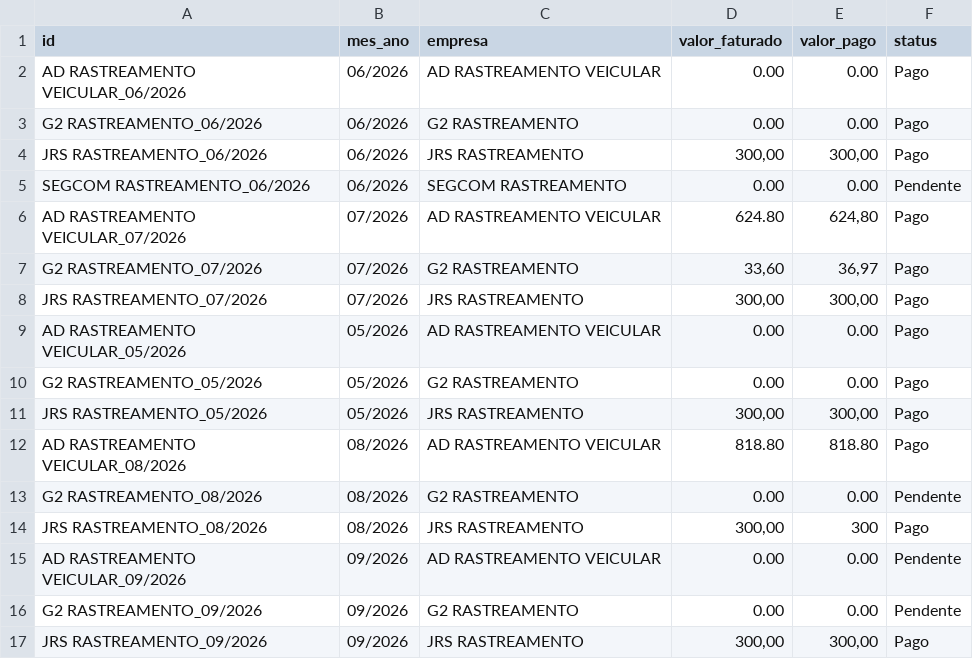
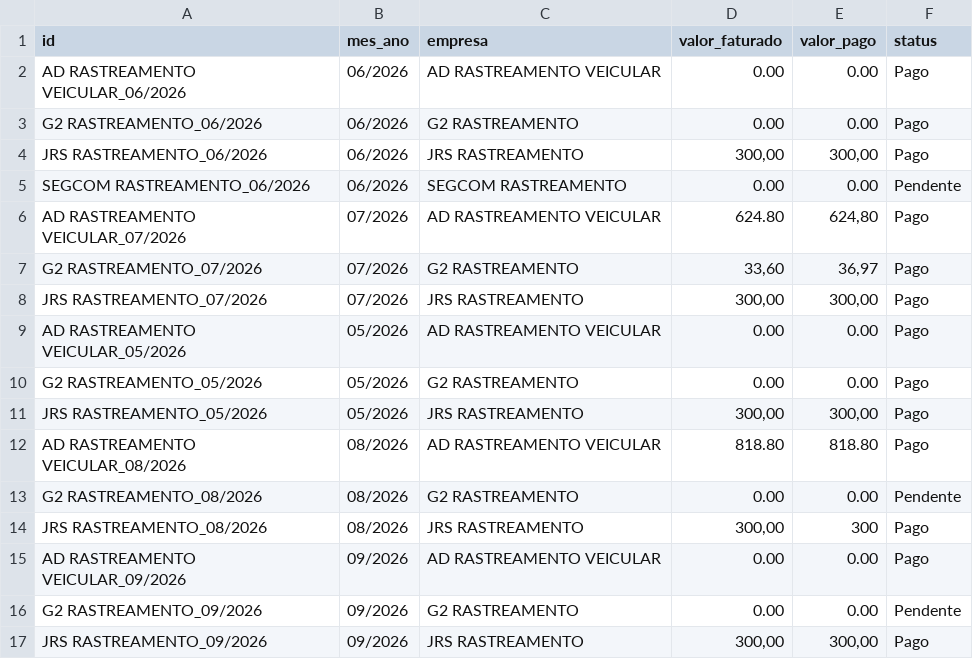
Before and after one commit to adrastreamentos/ad-central, a CSV file: AD_Assistencia/banco_financeiro.csv, drawn as a sheet.

Commit message:
🔥 Auto-salvamento: AD_Assistencia/banco_financeiro.csv

```diff
--- a/AD_Assistencia/banco_financeiro.csv
+++ b/AD_Assistencia/banco_financeiro.csv
@@ -14,3 +14,3 @@ G2 RASTREAMENTO_08/2026,08/2026,G2 RASTREAMENTO,0.00,0.00,Pendente
 JRS RASTREAMENTO_08/2026,08/2026,JRS RASTREAMENTO,"300,00",300,Pago
-AD RASTREAMENTO VEICULAR_09/2026,09/2026,AD RASTREAMENTO VEICULAR,0.00,0.00,Pendente
+AD RASTREAMENTO VEICULAR_09/2026,09/2026,AD RASTREAMENTO VEICULAR,0.00,0.00,Pago
 G2 RASTREAMENTO_09/2026,09/2026,G2 RASTREAMENTO,0.00,0.00,Pendente
```
